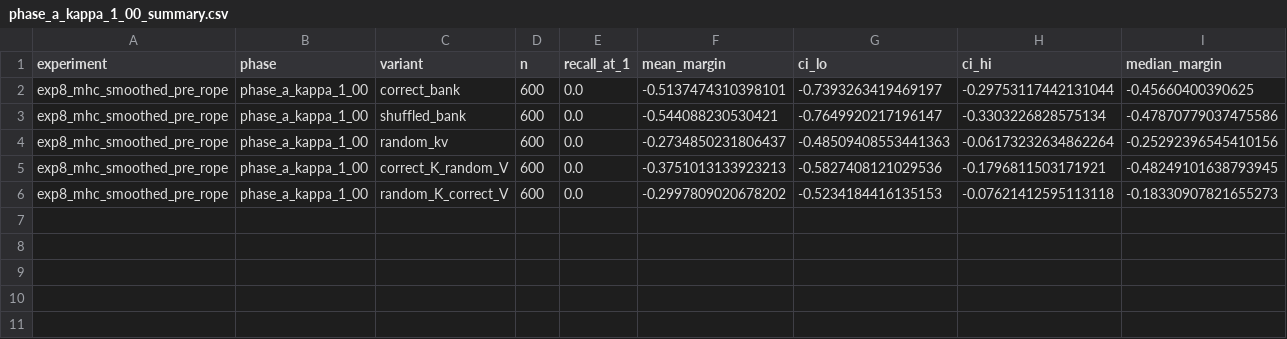
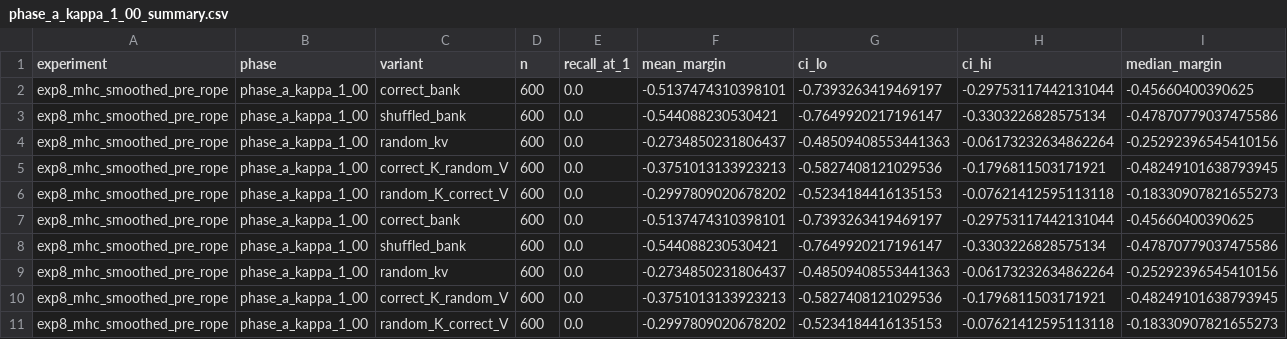
Before and after one commit to KeikaJames/DeltaMemory, a CSV file: experiments/atb_validation_v1/exp8_mhc_smoothed_pre_rope/analysis/phase_a_kappa_1_00_summary.csv, drawn as a sheet; only a part is shown; rows hold the shown columns only; the diff names each change by its address in the sheet, - before the commit and + after, or states it on an @@ line.

```diff
--- a/experiments/atb_validation_v1/exp8_mhc_smoothed_pre_rope/analysis/phase_a_kappa_1_00_summary.csv
+++ b/experiments/atb_validation_v1/exp8_mhc_smoothed_pre_rope/analysis/phase_a_kappa_1_00_summary.csv
+row 7: exp8_mhc_smoothed_pre_rope | phase_a_kappa_1_00 | correct_bank | 600 | 0.0 | -0.5137474310398101 | -0.7393263419469197 | -0.29753117442131044 | -0.45660400390625
+row 8: exp8_mhc_smoothed_pre_rope | phase_a_kappa_1_00 | shuffled_bank | 600 | 0.0 | -0.544088230530421 | -0.7649920217196147 | -0.3303226828575134 | -0.47870779037475586
+row 9: exp8_mhc_smoothed_pre_rope | phase_a_kappa_1_00 | random_kv | 600 | 0.0 | -0.2734850231806437 | -0.48509408553441363 | -0.06173232634862264 | -0.25292396545410156
+row 10: exp8_mhc_smoothed_pre_rope | phase_a_kappa_1_00 | correct_K_random_V | 600 | 0.0 | -0.3751013133923213 | -0.5827408121029536 | -0.1796811503171921 | -0.48249101638793945
+row 11: exp8_mhc_smoothed_pre_rope | phase_a_kappa_1_00 | random_K_correct_V | 600 | 0.0 | -0.2997809020678202 | -0.5234184416135153 | -0.07621412595113118 | -0.18330907821655273
```
Also changed, not shown: experiments/atb_validation_v1/exp8_mhc_smoothed_pre_rope/analysis/phase_a_kappa_0_25_summary.csv, experiments/atb_validation_v1/exp8_mhc_smoothed_pre_rope/analysis/phase_a_kappa_0_50_summary.csv, 26 other files.
